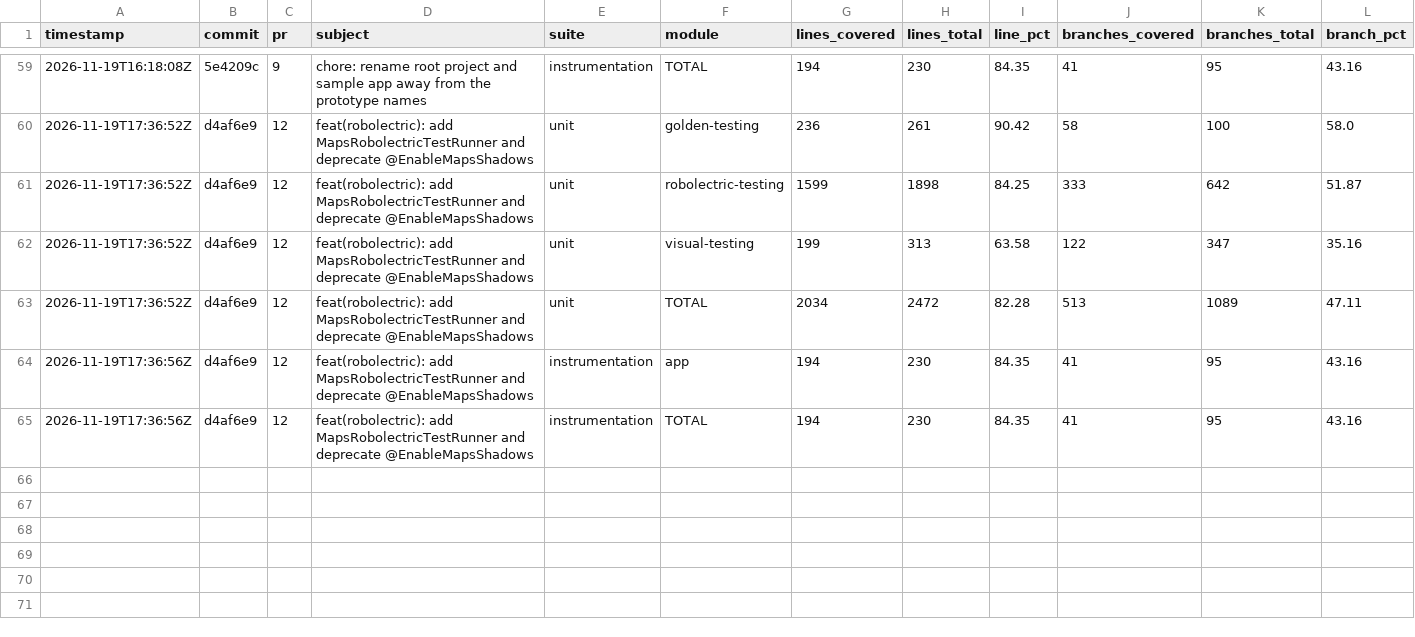
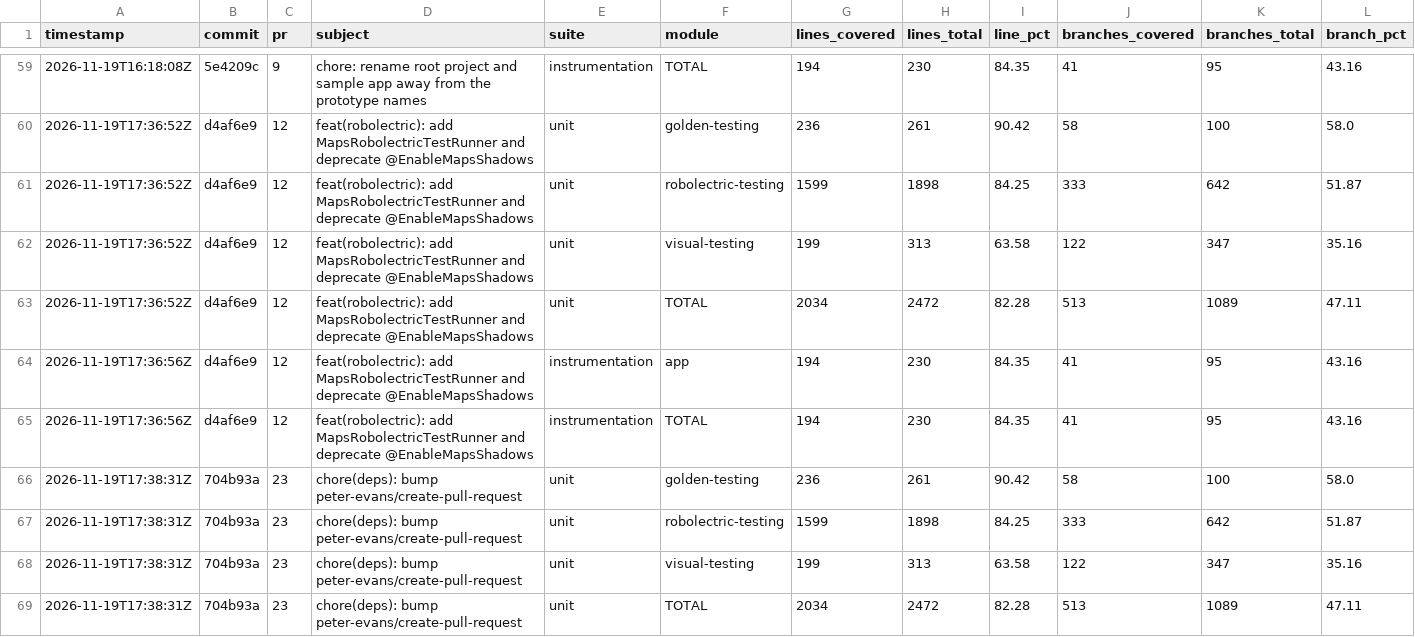
Before and after one commit to googlemaps/android-maps-testing, a CSV file: history.csv, drawn as a sheet; only a part is shown, gaps mark what is left out; rows hold the shown columns only; the diff names each change by its address in the sheet, - before the commit and + after, or states it on an @@ line.

Commit message:
chore: record unit coverage

```diff
--- a/history.csv
+++ b/history.csv
+row 66: 2026-11-19T17:38:31Z | 704b93a | 23 | chore(deps): bump peter-evans/create-pull-request | unit | golden-testing | 236 | 261 | 90.42 | 58 | 100 | 58.0
+row 67: 2026-11-19T17:38:31Z | 704b93a | 23 | chore(deps): bump peter-evans/create-pull-request | unit | robolectric-testing | 1599 | 1898 | 84.25 | 333 | 642 | 51.87
+row 68: 2026-11-19T17:38:31Z | 704b93a | 23 | chore(deps): bump peter-evans/create-pull-request | unit | visual-testing | 199 | 313 | 63.58 | 122 | 347 | 35.16
+row 69: 2026-11-19T17:38:31Z | 704b93a | 23 | chore(deps): bump peter-evans/create-pull-request | unit | TOTAL | 2034 | 2472 | 82.28 | 513 | 1089 | 47.11
```
Also changed, not shown: 2 other files.
